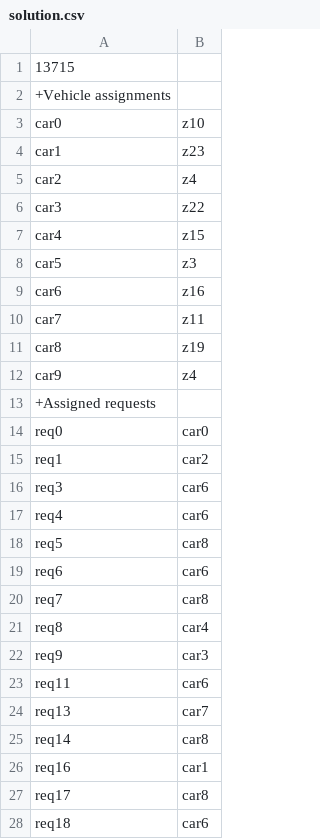
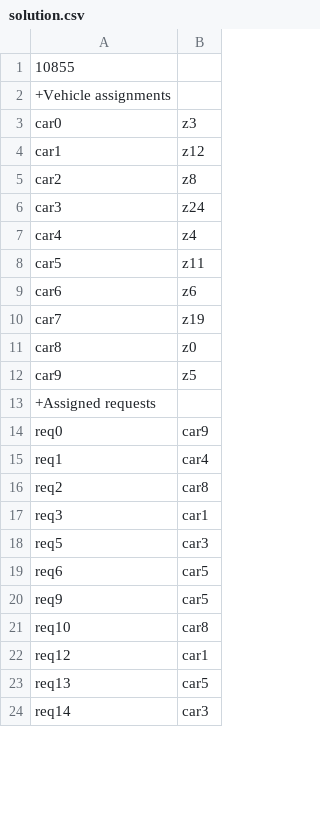
Before and after one commit to LanderVW/cambio, a CSV file: solution.csv, drawn as a sheet; only a part is shown; the diff covers the shown part only.

```diff
--- a/solution.csv
+++ b/solution.csv
@@ -1,28 +1,24 @@
-13715
+10855
 +Vehicle assignments
-car0;z10
-car1;z23
-car2;z4
-car3;z22
-car4;z15
-car5;z3
-car6;z16
-car7;z11
-car8;z19
-car9;z4
+car0;z3
+car1;z12
+car2;z8
+car3;z24
+car4;z4
+car5;z11
+car6;z6
+car7;z19
+car8;z0
+car9;z5
 +Assigned requests
-req0;car0
-req1;car2
-req3;car6
-req4;car6
-req5;car8
-req6;car6
-req7;car8
-req8;car4
-req9;car3
-req11;car6
-req13;car7
-req14;car8
-req16;car1
-req17;car8
-req18;car6
+req0;car9
+req1;car4
+req2;car8
+req3;car1
+req5;car3
+req6;car5
+req9;car5
+req10;car8
+req12;car1
+req13;car5
+req14;car3
```
Also changed, not shown: 29 added rows, 25 removed rows and 27 edited cells elsewhere in this file, 2 other files.
